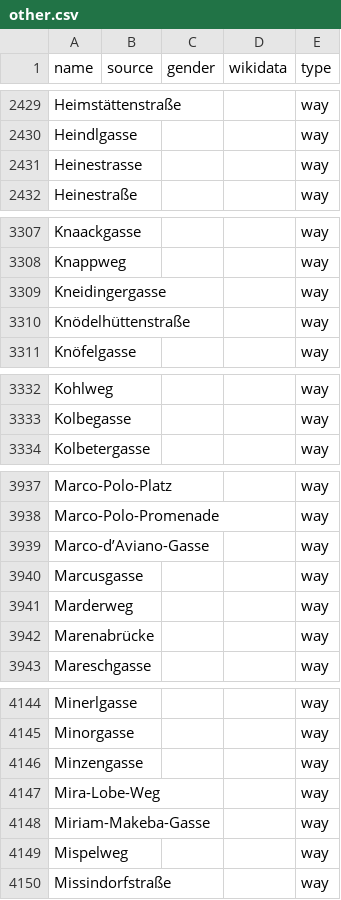
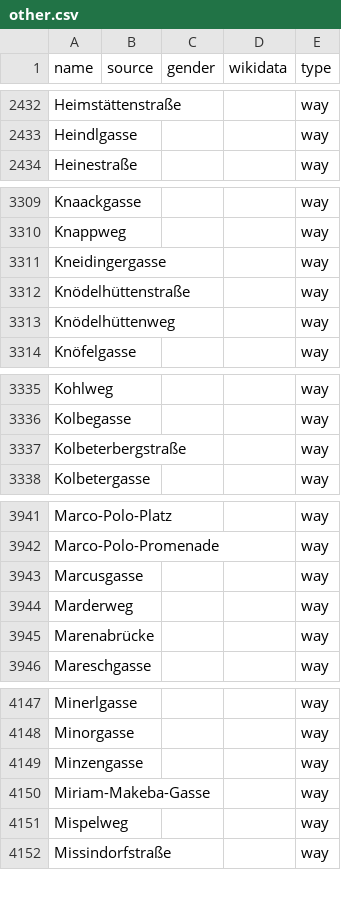
Before and after one commit to EqualStreetNames/equalstreetnames-vienna, a CSV file: data/other.csv, drawn as a sheet; only a part is shown, gaps mark what is left out; the diff covers the shown part only.

```diff
--- a/data/other.csv
+++ b/data/other.csv
@@ -2430,3 +2433,2 @@ Heimstättenstraße,,,,way
 Heindlgasse,,,,way
-Heinestrasse,,,,way
 Heinestraße,,,,way
@@ -3310,2 +3312,3 @@ Kneidingergasse,,,,way
 Knödelhüttenstraße,,,,way
+Knödelhüttenweg,,,,way
 Knöfelgasse,,,,way
@@ -3333,2 +3336,3 @@ Kohlweg,,,,way
 Kolbegasse,,,,way
+Kolbeterbergstraße,,,,way
 Kolbetergasse,,,,way
@@ -3938,3 +3942,2 @@ Marco-Polo-Platz,,,,way
 Marco-Polo-Promenade,,,,way
-Marco-d’Aviano-Gasse,,,,way
 Marcusgasse,,,,way
@@ -4146,3 +4149,2 @@ Minorgasse,,,,way
 Minzengasse,,,,way
-Mira-Lobe-Weg,,,,way
 Miriam-Makeba-Gasse,,,,way
```
Also changed, not shown: 8 added rows, 3 removed rows and 1 edited cell elsewhere in this file, data/gender.csv, 3 other files.
